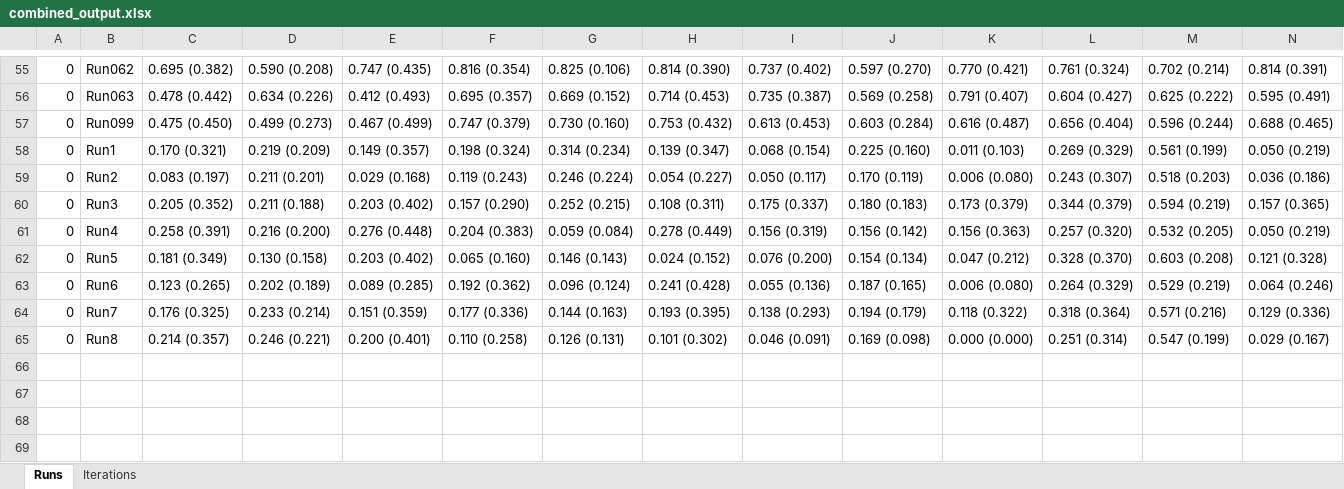
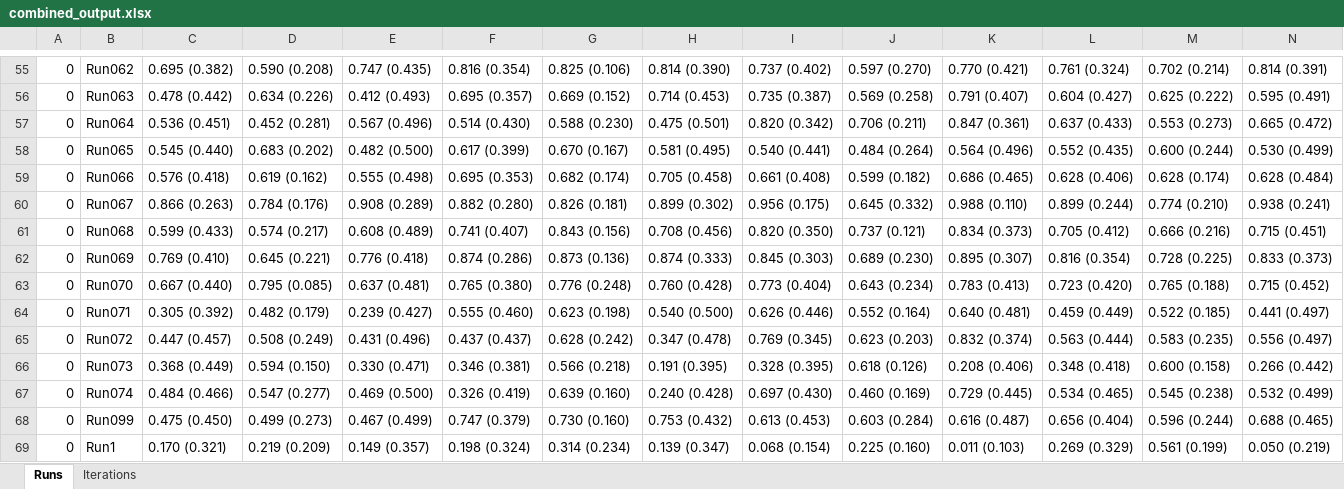
Before and after one commit to davidterroso/D, an Excel workbook: results/combined_output.xlsx, sheet Runs, drawn as a sheet; only a part is shown, gaps mark what is left out; the shorter side is filled out with more unchanged rows; values as stored, in another font and other column widths than the file's, no borders; rows hold the shown columns only; the diff names each change by its address in the sheet, - before the commit and + after, or states it on an @@ line.

```diff
--- a/results/combined_output.xlsx (sheet Runs)
+++ b/results/combined_output.xlsx (sheet Runs)
+row 57: 0 | Run064 | 0.536 (0.451) | 0.452 (0.281) | 0.567 (0.496) | 0.514 (0.430) | 0.588 (0.230) | 0.475 (0.501) | 0.820 (0.342) | 0.706 (0.211) | 0.847 (0.361) | 0.637 (0.433) | 0.553 (0.273) | 0.665 (0.472)
+row 58: 0 | Run065 | 0.545 (0.440) | 0.683 (0.202) | 0.482 (0.500) | 0.617 (0.399) | 0.670 (0.167) | 0.581 (0.495) | 0.540 (0.441) | 0.484 (0.264) | 0.564 (0.496) | 0.552 (0.435) | 0.600 (0.244) | 0.530 (0.499)
+row 59: 0 | Run066 | 0.576 (0.418) | 0.619 (0.162) | 0.555 (0.498) | 0.695 (0.353) | 0.682 (0.174) | 0.705 (0.458) | 0.661 (0.408) | 0.599 (0.182) | 0.686 (0.465) | 0.628 (0.406) | 0.628 (0.174) | 0.628 (0.484)
+row 60: 0 | Run067 | 0.866 (0.263) | 0.784 (0.176) | 0.908 (0.289) | 0.882 (0.280) | 0.826 (0.181) | 0.899 (0.302) | 0.956 (0.175) | 0.645 (0.332) | 0.988 (0.110) | 0.899 (0.244) | 0.774 (0.210) | 0.938 (0.241)
+row 61: 0 | Run068 | 0.599 (0.433) | 0.574 (0.217) | 0.608 (0.489) | 0.741 (0.407) | 0.843 (0.156) | 0.708 (0.456) | 0.820 (0.350) | 0.737 (0.121) | 0.834 (0.373) | 0.705 (0.412) | 0.666 (0.216) | 0.715 (0.451)
+row 62: 0 | Run069 | 0.769 (0.410) | 0.645 (0.221) | 0.776 (0.418) | 0.874 (0.286) | 0.873 (0.136) | 0.874 (0.333) | 0.845 (0.303) | 0.689 (0.230) | 0.895 (0.307) | 0.816 (0.354) | 0.728 (0.225) | 0.833 (0.373)
+row 63: 0 | Run070 | 0.667 (0.440) | 0.795 (0.085) | 0.637 (0.481) | 0.765 (0.380) | 0.776 (0.248) | 0.760 (0.428) | 0.773 (0.404) | 0.643 (0.234) | 0.783 (0.413) | 0.723 (0.420) | 0.765 (0.188) | 0.715 (0.452)
+row 64: 0 | Run071 | 0.305 (0.392) | 0.482 (0.179) | 0.239 (0.427) | 0.555 (0.460) | 0.623 (0.198) | 0.540 (0.500) | 0.626 (0.446) | 0.552 (0.164) | 0.640 (0.481) | 0.459 (0.449) | 0.522 (0.185) | 0.441 (0.497)
+row 65: 0 | Run072 | 0.447 (0.457) | 0.508 (0.249) | 0.431 (0.496) | 0.437 (0.437) | 0.628 (0.242) | 0.347 (0.478) | 0.769 (0.345) | 0.623 (0.203) | 0.832 (0.374) | 0.563 (0.444) | 0.583 (0.235) | 0.556 (0.497)
+row 66: 0 | Run073 | 0.368 (0.449) | 0.594 (0.150) | 0.330 (0.471) | 0.346 (0.381) | 0.566 (0.218) | 0.191 (0.395) | 0.328 (0.395) | 0.618 (0.126) | 0.208 (0.406) | 0.348 (0.418) | 0.600 (0.158) | 0.266 (0.442)
+row 67: 0 | Run074 | 0.484 (0.466) | 0.547 (0.277) | 0.469 (0.500) | 0.326 (0.419) | 0.639 (0.160) | 0.240 (0.428) | 0.697 (0.430) | 0.460 (0.169) | 0.729 (0.445) | 0.534 (0.465) | 0.545 (0.238) | 0.532 (0.499)
```
Also changed, not shown: sheet Iterations, results/Results.xlsx, 18 other files.
